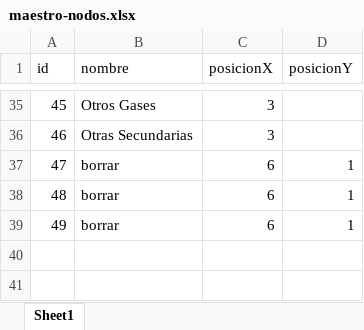
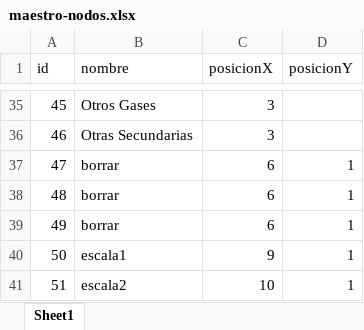
Before and after one commit to datosgobar/exploracion-balance-energetico, an Excel workbook: maestro-nodos.xlsx, sheet Sheet1, drawn as a sheet; only a part is shown, gaps mark what is left out; values as stored, in another font and other column widths than the file's, no borders; the diff names each change by its address in the sheet, - before the commit and + after, or states it on an @@ line.

Commit message:
Agrega nuevamente los nodos de enlace escala que se borraron en el merge de los cambios de Fran

```diff
--- a/maestro-nodos.xlsx (sheet Sheet1)
+++ b/maestro-nodos.xlsx (sheet Sheet1)
+row 40: 50 | escala1 | 9 | 1
+row 41: 51 | escala2 | 10 | 1
```
Also changed, not shown: 56 other files.
